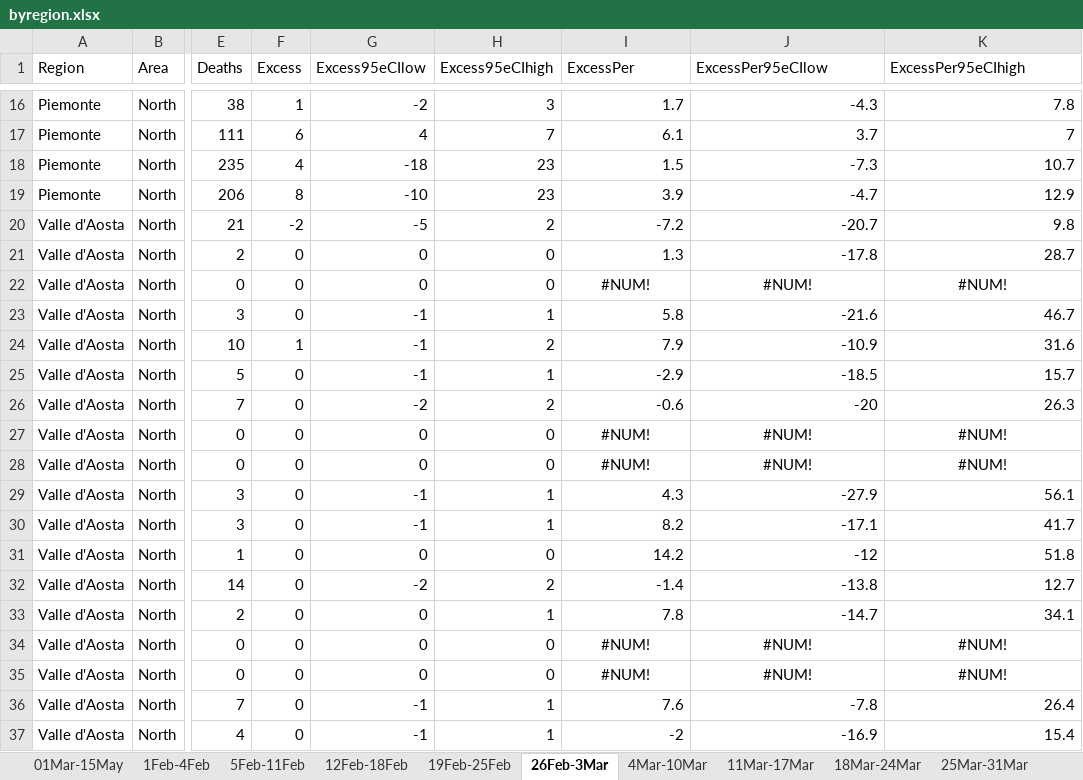
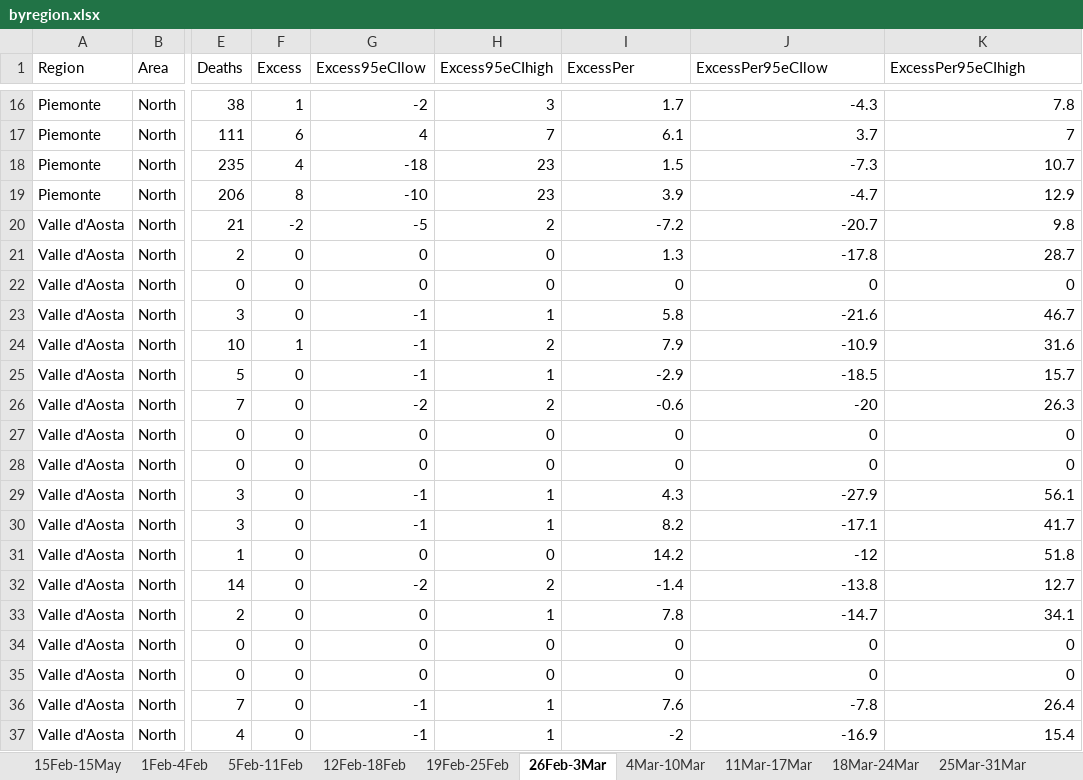
Before and after one commit to gasparrini/ItalyCOVIDdeath, an Excel workbook: output/byregion.xlsx, sheet 26Feb-3Mar, drawn as a sheet; only a part is shown, gaps mark what is left out; values as stored, in another font and other column widths than the file's, no borders; the diff names each change by its address in the sheet, - before the commit and + after, or states it on an @@ line.

```diff
--- a/output/byregion.xlsx (sheet 26Feb-3Mar)
+++ b/output/byregion.xlsx (sheet 26Feb-3Mar)
-sheet tab: 01Mar-15May
+sheet tab: 15Feb-15May
-I22 (ExcessPer): #NUM!
+I22 (ExcessPer): 0
-I22:K22 alignment: center
+I22:K22 alignment: right
-J22 (ExcessPer95eCIlow): #NUM!
+J22 (ExcessPer95eCIlow): 0
-K22 (ExcessPer95eCIhigh): #NUM!
+K22 (ExcessPer95eCIhigh): 0
-I27:I28 (ExcessPer): #NUM!
+I27:I28 (ExcessPer): 0
-I27:K28 alignment: center
+I27:K28 alignment: right
-J27:J28 (ExcessPer95eCIlow): #NUM!
+J27:J28 (ExcessPer95eCIlow): 0
-K27:K28 (ExcessPer95eCIhigh): #NUM!
+K27:K28 (ExcessPer95eCIhigh): 0
-I34:I35 (ExcessPer): #NUM!
+I34:I35 (ExcessPer): 0
-I34:K35 alignment: center
+I34:K35 alignment: right
-J34:J35 (ExcessPer95eCIlow): #NUM!
+J34:J35 (ExcessPer95eCIlow): 0
-K34:K35 (ExcessPer95eCIhigh): #NUM!
+K34:K35 (ExcessPer95eCIhigh): 0
```
Also changed, not shown: sheet 15Feb-15May, sheet 1Feb-4Feb, sheet 13May-15May, sheet 6May-12May, sheet 29Apr-5May, sheet 11Mar-17Mar, 9 more sheets, output/italy.xlsx, 13 other files.
